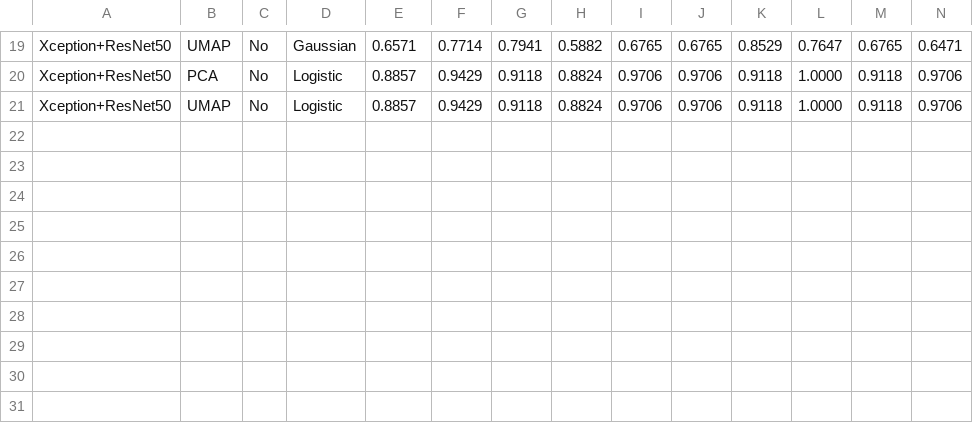
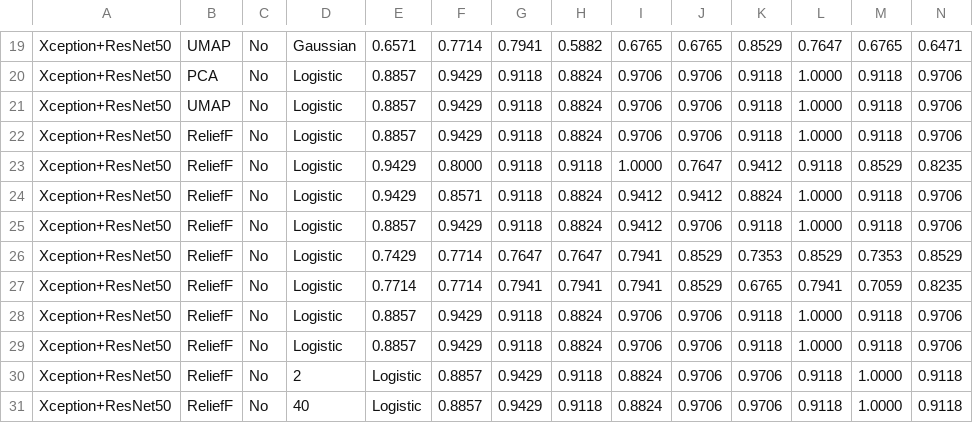
Before and after one commit to jeffersonarpasserini/Doutorado_Qualificacao, a CSV file: results/acc_resume.csv, drawn as a sheet; only a part is shown, gaps mark what is left out; rows hold the shown columns only; the diff names each change by its address in the sheet, - before the commit and + after, or states it on an @@ line.

```diff
--- a/results/acc_resume.csv
+++ b/results/acc_resume.csv
+row 22: Xception+ResNet50 | ReliefF | No | Logistic | 0.8857 | 0.9429 | 0.9118 | 0.8824 | 0.9706 | 0.9706 | 0.9118 | 1.0000 | 0.9118 | 0.9706
+row 23: Xception+ResNet50 | ReliefF | No | Logistic | 0.9429 | 0.8000 | 0.9118 | 0.9118 | 1.0000 | 0.7647 | 0.9412 | 0.9118 | 0.8529 | 0.8235
+row 24: Xception+ResNet50 | ReliefF | No | Logistic | 0.9429 | 0.8571 | 0.9118 | 0.8824 | 0.9412 | 0.9412 | 0.8824 | 1.0000 | 0.9118 | 0.9706
+row 25: Xception+ResNet50 | ReliefF | No | Logistic | 0.8857 | 0.9429 | 0.9118 | 0.8824 | 0.9412 | 0.9706 | 0.9118 | 1.0000 | 0.9118 | 0.9706
+row 26: Xception+ResNet50 | ReliefF | No | Logistic | 0.7429 | 0.7714 | 0.7647 | 0.7647 | 0.7941 | 0.8529 | 0.7353 | 0.8529 | 0.7353 | 0.8529
+row 27: Xception+ResNet50 | ReliefF | No | Logistic | 0.7714 | 0.7714 | 0.7941 | 0.7941 | 0.7941 | 0.8529 | 0.6765 | 0.7941 | 0.7059 | 0.8235
+row 28: Xception+ResNet50 | ReliefF | No | Logistic | 0.8857 | 0.9429 | 0.9118 | 0.8824 | 0.9706 | 0.9706 | 0.9118 | 1.0000 | 0.9118 | 0.9706
+row 29: Xception+ResNet50 | ReliefF | No | Logistic | 0.8857 | 0.9429 | 0.9118 | 0.8824 | 0.9706 | 0.9706 | 0.9118 | 1.0000 | 0.9118 | 0.9706
+row 30: Xception+ResNet50 | ReliefF | No | 2 | Logistic | 0.8857 | 0.9429 | 0.9118 | 0.8824 | 0.9706 | 0.9706 | 0.9118 | 1.0000 | 0.9118
+row 31: Xception+ResNet50 | ReliefF | No | 40 | Logistic | 0.8857 | 0.9429 | 0.9118 | 0.8824 | 0.9706 | 0.9706 | 0.9118 | 1.0000 | 0.9118
```
Also changed, not shown: results/f1_resume.csv, results/roc_resume.csv, 2 other files.
